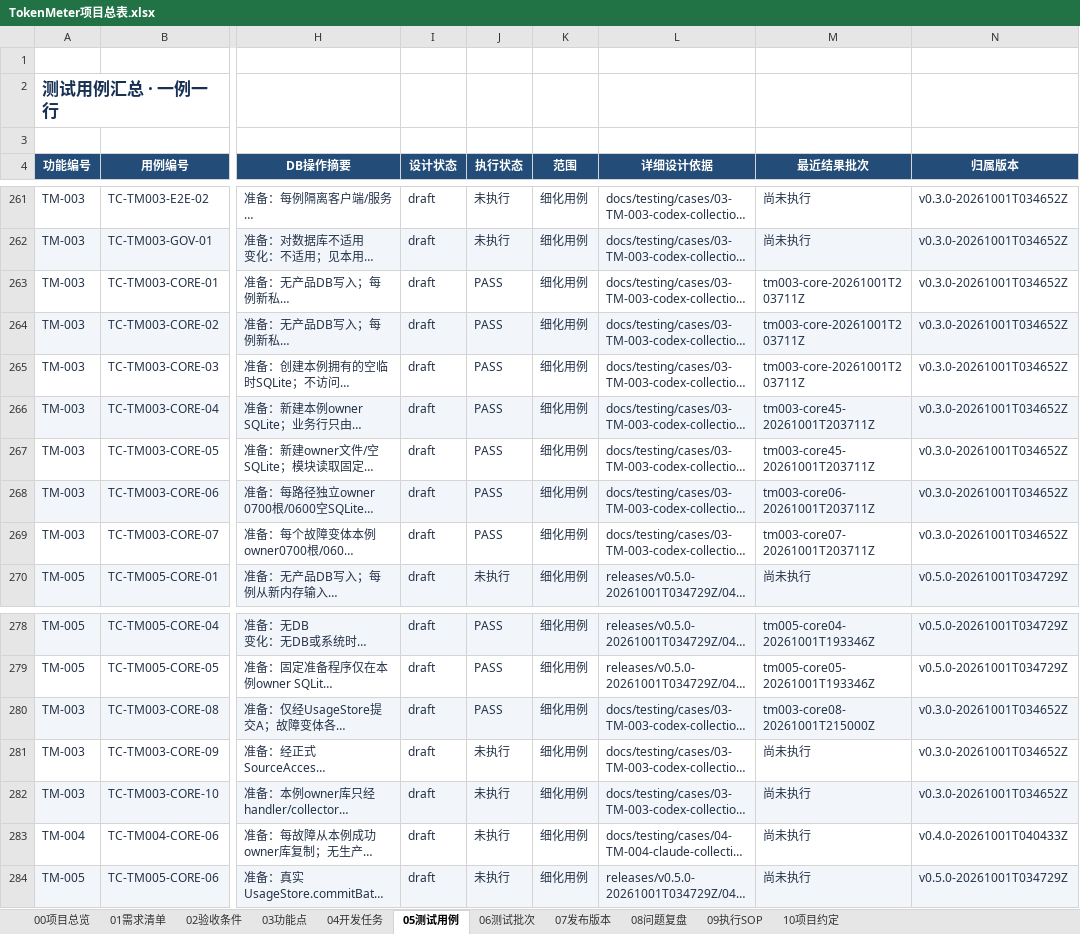
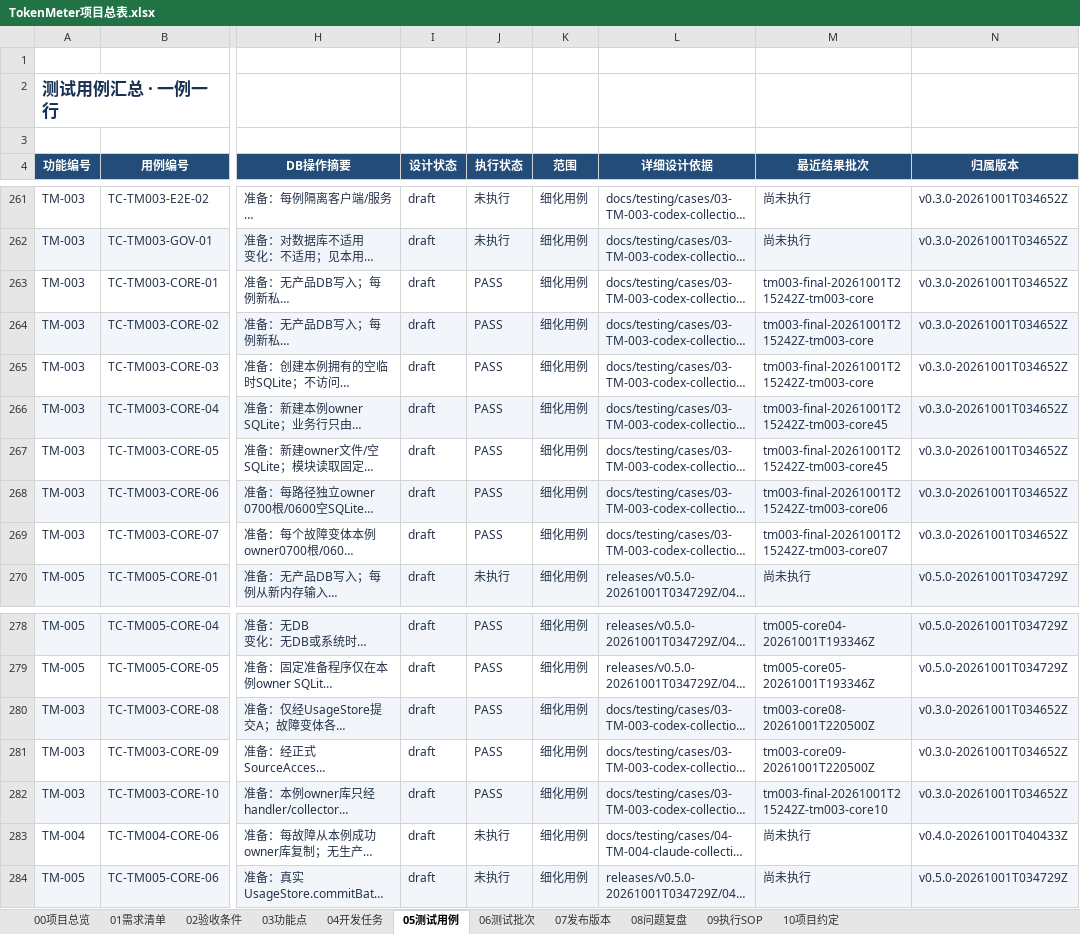
Before and after one commit to lzhe72/TokenMeter, an Excel workbook: TokenMeter项目总表.xlsx, sheet 05测试用例, drawn as a sheet; only a part is shown, gaps mark what is left out; long unchanged cells end in …; values as stored, in another font and other column widths than the file's, no borders; conditional formats and table styles not drawn; the diff names each change by its address in the sheet, - before the commit and + after, or states it on an @@ line.

Commit message:
[v0.3.0-20261001T034652Z][TM-003] Bind final core suites and register nine source checks

```diff
--- a/TokenMeter项目总表.xlsx (sheet 05测试用例)
+++ b/TokenMeter项目总表.xlsx (sheet 05测试用例)
-M263:M265 (最近结果批次): tm003-core-20261001T203711Z
+M263:M265 (最近结果批次): tm003-final-20261001T215242Z-tm003-core
-M266:M267 (最近结果批次): tm003-core45-20261001T203711Z
+M266:M267 (最近结果批次): tm003-final-20261001T215242Z-tm003-core45
-M268 (最近结果批次): tm003-core06-20261001T203711Z
+M268 (最近结果批次): tm003-final-20261001T215242Z-tm003-core06
-M269 (最近结果批次): tm003-core07-20261001T203711Z
+M269 (最近结果批次): tm003-final-20261001T215242Z-tm003-core07
-M280 (最近结果批次): tm003-core08-20261001T215000Z
+M280 (最近结果批次): tm003-core08-20261001T220500Z
-J281:J282 (执行状态): 未执行
+J281:J282 (执行状态): PASS
-M281 (最近结果批次): 尚未执行
+M281 (最近结果批次): tm003-core09-20261001T220500Z
-M282 (最近结果批次): 尚未执行
+M282 (最近结果批次): tm003-final-20261001T215242Z-tm003-core10
```
Also changed, not shown: sheet 06测试批次, sheet 00项目总览, 8 other files.
